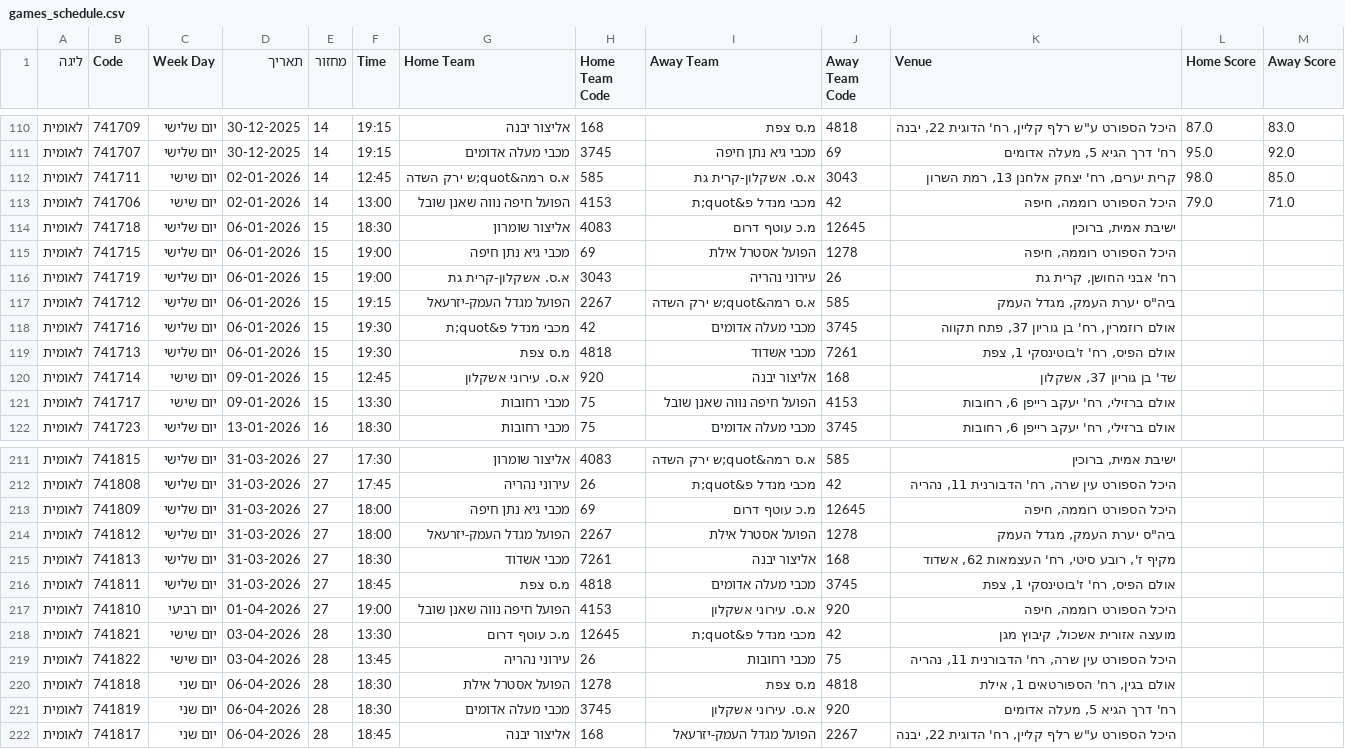
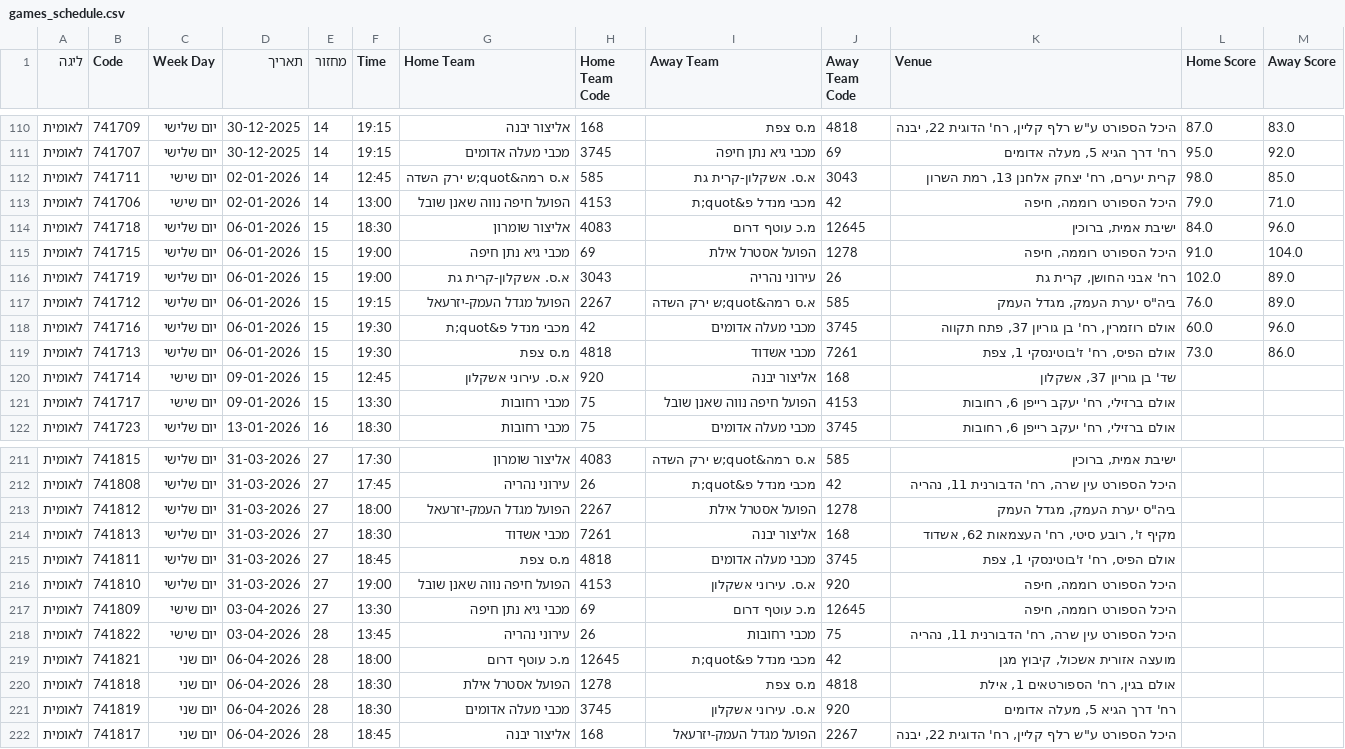
Before and after one commit to navonn3/leumit_db, a CSV file: data/leumit/leumit_games/games_schedule.csv, drawn as a sheet; only a part is shown, gaps mark what is left out.

```diff
--- a/data/leumit/leumit_games/games_schedule.csv
+++ b/data/leumit/leumit_games/games_schedule.csv
@@ -113,8 +113,8 @@
 לאומית,741706,יום שישי,02-01-2026,14,13:00,הפועל חיפה נווה שאנן שובל,4153,מכבי מנדל פ&quot;ת,42,"היכל הספורט רוממה, חיפה",79.0,71.0
-לאומית,741718,יום שלישי,06-01-2026,15,18:30,אליצור שומרון,4083,מ.כ עוטף דרום,12645,"ישיבת אמית, ברוכין",,
-לאומית,741715,יום שלישי,06-01-2026,15,19:00,מכבי גיא נתן חיפה,69,הפועל אסטרל אילת,1278,"היכל הספורט רוממה, חיפה",,
-לאומית,741719,יום שלישי,06-01-2026,15,19:00,א.ס. אשקלון-קרית גת,3043,עירוני נהריה,26,"רח' אבני החושן, קרית גת",,
-לאומית,741712,יום שלישי,06-01-2026,15,19:15,הפועל מגדל העמק-יזרעאל,2267,א.ס רמה&quot;ש ירק השדה,585,"ביה""ס יערת העמק, מגדל העמק",,
-לאומית,741716,יום שלישי,06-01-2026,15,19:30,מכבי מנדל פ&quot;ת,42,מכבי מעלה אדומים,3745,"אולם רוזמרין, רח' בן גוריון 37, פתח תקווה",,
-לאומית,741713,יום שלישי,06-01-2026,15,19:30,מ.ס צפת,4818,מכבי אשדוד,7261,"אולם הפיס, רח' ז'בוטינסקי 1, צפת",,
+לאומית,741718,יום שלישי,06-01-2026,15,18:30,אליצור שומרון,4083,מ.כ עוטף דרום,12645,"ישיבת אמית, ברוכין",84.0,96.0
+לאומית,741715,יום שלישי,06-01-2026,15,19:00,מכבי גיא נתן חיפה,69,הפועל אסטרל אילת,1278,"היכל הספורט רוממה, חיפה",91.0,104.0
+לאומית,741719,יום שלישי,06-01-2026,15,19:00,א.ס. אשקלון-קרית גת,3043,עירוני נהריה,26,"רח' אבני החושן, קרית גת",102.0,89.0
+לאומית,741712,יום שלישי,06-01-2026,15,19:15,הפועל מגדל העמק-יזרעאל,2267,א.ס רמה&quot;ש ירק השדה,585,"ביה""ס יערת העמק, מגדל העמק",76.0,89.0
+לאומית,741716,יום שלישי,06-01-2026,15,19:30,מכבי מנדל פ&quot;ת,42,מכבי מעלה אדומים,3745,"אולם רוזמרין, רח' בן גוריון 37, פתח תקווה",60.0,96.0
+לאומית,741713,יום שלישי,06-01-2026,15,19:30,מ.ס צפת,4818,מכבי אשדוד,7261,"אולם הפיס, רח' ז'בוטינסקי 1, צפת",73.0,86.0
 לאומית,741714,יום שישי,09-01-2026,15,12:45,א.ס. עירוני אשקלון,920,אליצור יבנה,168,"שד' בן גוריון 37, אשקלון",,
@@ -212,3 +212,2 @@
 לאומית,741808,יום שלישי,31-03-2026,27,17:45,עירוני נהריה,26,מכבי מנדל פ&quot;ת,42,"היכל הספורט עין שרה, רח' הדבורנית 11, נהריה",,
-לאומית,741809,יום שלישי,31-03-2026,27,18:00,מכבי גיא נתן חיפה,69,מ.כ עוטף דרום,12645,"היכל הספורט רוממה, חיפה",,
 לאומית,741812,יום שלישי,31-03-2026,27,18:00,הפועל מגדל העמק-יזרעאל,2267,הפועל אסטרל אילת,1278,"ביה""ס יערת העמק, מגדל העמק",,
@@ -216,5 +215,6 @@
 לאומית,741811,יום שלישי,31-03-2026,27,18:45,מ.ס צפת,4818,מכבי מעלה אדומים,3745,"אולם הפיס, רח' ז'בוטינסקי 1, צפת",,
-לאומית,741810,יום רביעי,01-04-2026,27,19:00,הפועל חיפה נווה שאנן שובל,4153,א.ס. עירוני אשקלון,920,"היכל הספורט רוממה, חיפה",,
-לאומית,741821,יום שישי,03-04-2026,28,13:30,מ.כ עוטף דרום,12645,מכבי מנדל פ&quot;ת,42,"מועצה אזורית אשכול, קיבוץ מגן",,
+לאומית,741810,יום שלישי,31-03-2026,27,19:00,הפועל חיפה נווה שאנן שובל,4153,א.ס. עירוני אשקלון,920,"היכל הספורט רוממה, חיפה",,
+לאומית,741809,יום שישי,03-04-2026,27,13:30,מכבי גיא נתן חיפה,69,מ.כ עוטף דרום,12645,"היכל הספורט רוממה, חיפה",,
 לאומית,741822,יום שישי,03-04-2026,28,13:45,עירוני נהריה,26,מכבי רחובות,75,"היכל הספורט עין שרה, רח' הדבורנית 11, נהריה",,
+לאומית,741821,יום שני,06-04-2026,28,18:00,מ.כ עוטף דרום,12645,מכבי מנדל פ&quot;ת,42,"מועצה אזורית אשכול, קיבוץ מגן",,
 לאומית,741818,יום שני,06-04-2026,28,18:30,הפועל אסטרל אילת,1278,מ.ס צפת,4818,"אולם בגין, רח' הספורטאים 1, אילת",,
```
Also changed, not shown: data/leumit/leumit_games/game_quarters.csv, data/leumit/leumit_games/game_team_stats.csv, 7 other files.
